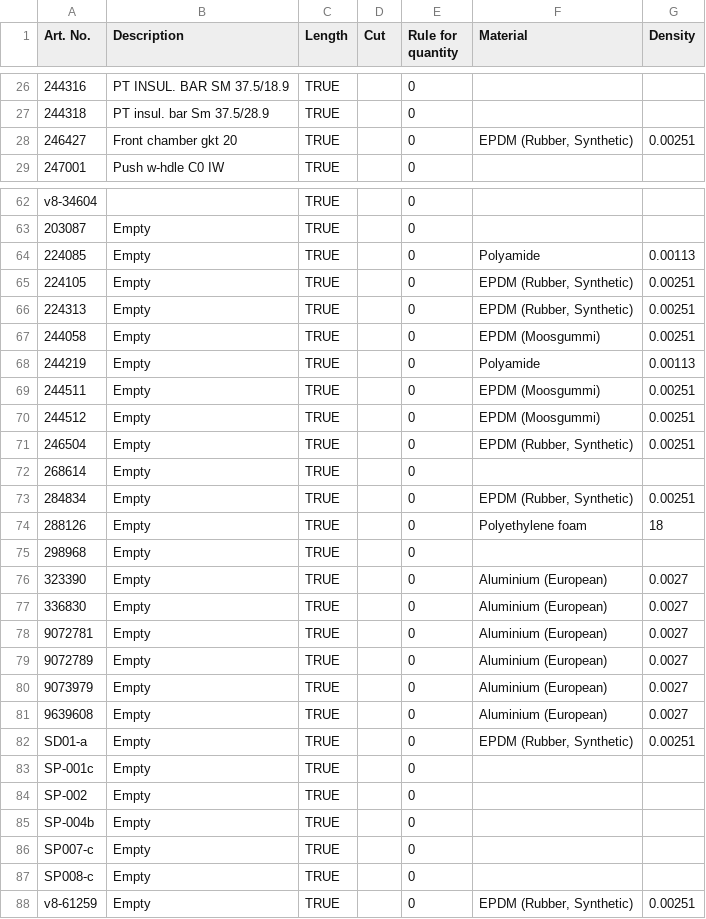
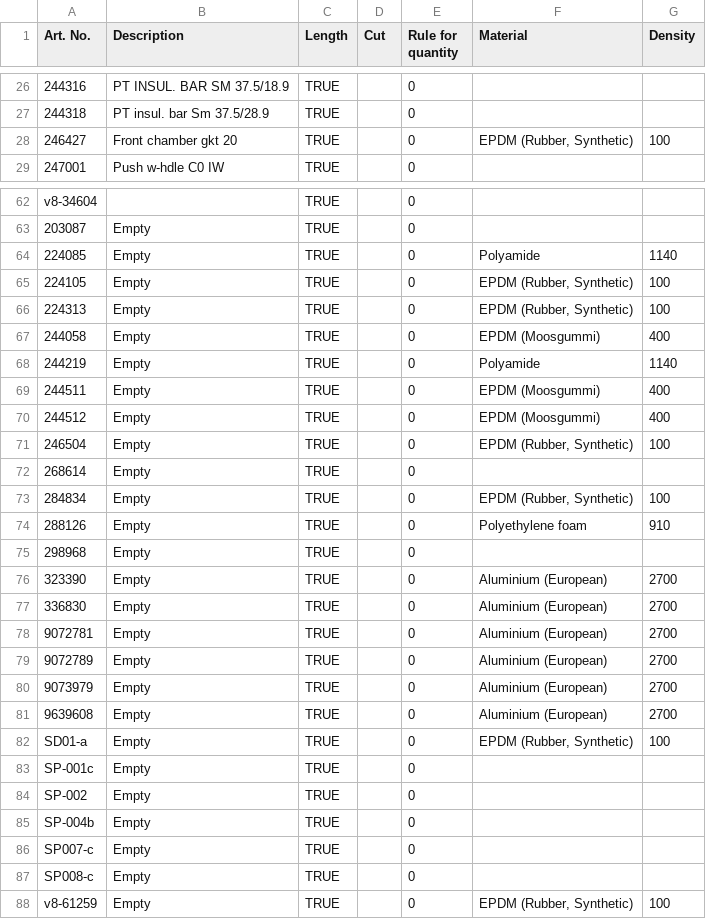
Before and after one commit to Schueco-Computation/Schueco_Computation_BIMEngine, a CSV file: Data_base.csv, drawn as a sheet; only a part is shown, gaps mark what is left out.

```diff
--- a/Data_base.csv
+++ b/Data_base.csv
@@ -27,3 +27,3 @@
 244318,PT insul. bar Sm 37.5/28.9,TRUE,,0,,
-246427,Front chamber gkt 20,TRUE,,0,"EPDM (Rubber, Synthetic)",0.00251
+246427,Front chamber gkt 20,TRUE,,0,"EPDM (Rubber, Synthetic)",100
 247001,Push w-hdle C0 IW,TRUE,,0,,
@@ -63,21 +63,21 @@ v8-34604,,TRUE,,0,,
 203087,Empty,TRUE,,0,,
-224085,Empty,TRUE,,0,Polyamide,0.00113
-224105,Empty,TRUE,,0,"EPDM (Rubber, Synthetic)",0.00251
-224313,Empty,TRUE,,0,"EPDM (Rubber, Synthetic)",0.00251
-244058,Empty,TRUE,,0,EPDM (Moosgummi),0.00251
-244219,Empty,TRUE,,0,Polyamide,0.00113
-244511,Empty,TRUE,,0,EPDM (Moosgummi),0.00251
-244512,Empty,TRUE,,0,EPDM (Moosgummi),0.00251
-246504,Empty,TRUE,,0,"EPDM (Rubber, Synthetic)",0.00251
+224085,Empty,TRUE,,0,Polyamide,1140
+224105,Empty,TRUE,,0,"EPDM (Rubber, Synthetic)",100
+224313,Empty,TRUE,,0,"EPDM (Rubber, Synthetic)",100
+244058,Empty,TRUE,,0,EPDM (Moosgummi),400
+244219,Empty,TRUE,,0,Polyamide,1140
+244511,Empty,TRUE,,0,EPDM (Moosgummi),400
+244512,Empty,TRUE,,0,EPDM (Moosgummi),400
+246504,Empty,TRUE,,0,"EPDM (Rubber, Synthetic)",100
 268614,Empty,TRUE,,0,,
-284834,Empty,TRUE,,0,"EPDM (Rubber, Synthetic)",0.00251
-288126,Empty,TRUE,,0,Polyethylene foam,18
+284834,Empty,TRUE,,0,"EPDM (Rubber, Synthetic)",100
+288126,Empty,TRUE,,0,Polyethylene foam,910
 298968,Empty,TRUE,,0,,
-323390,Empty,TRUE,,0,Aluminium (European),0.0027
-336830,Empty,TRUE,,0,Aluminium (European),0.0027
-9072781,Empty,TRUE,,0,Aluminium (European),0.0027
-9072789,Empty,TRUE,,0,Aluminium (European),0.0027
-9073979,Empty,TRUE,,0,Aluminium (European),0.0027
-9639608,Empty,TRUE,,0,Aluminium (European),0.0027
-SD01-a,Empty,TRUE,,0,"EPDM (Rubber, Synthetic)",0.00251
+323390,Empty,TRUE,,0,Aluminium (European),2700
+336830,Empty,TRUE,,0,Aluminium (European),2700
+9072781,Empty,TRUE,,0,Aluminium (European),2700
+9072789,Empty,TRUE,,0,Aluminium (European),2700
+9073979,Empty,TRUE,,0,Aluminium (European),2700
+9639608,Empty,TRUE,,0,Aluminium (European),2700
+SD01-a,Empty,TRUE,,0,"EPDM (Rubber, Synthetic)",100
 SP-001c,Empty,TRUE,,0,,
@@ -87,2 +87,2 @@ SP007-c,Empty,TRUE,,0,,
 SP008-c,Empty,TRUE,,0,,
-v8-61259,Empty,TRUE,,0,"EPDM (Rubber, Synthetic)",0.00251
+v8-61259,Empty,TRUE,,0,"EPDM (Rubber, Synthetic)",100
```
Also changed, not shown: 9 other files.
